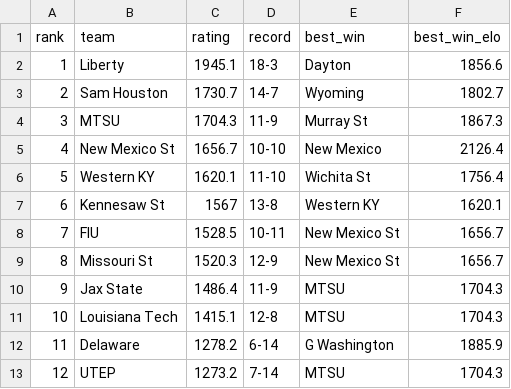
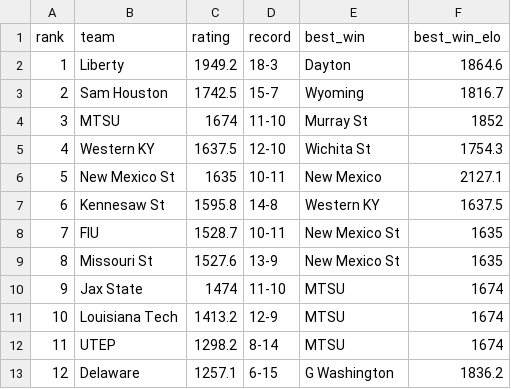
Before and after one commit to lukecassada05-eng/lukecassada.github.io, a CSV file: CBB/data/Conference_USA_Elo_2026.csv, drawn as a sheet.

```diff
--- a/CBB/data/Conference_USA_Elo_2026.csv
+++ b/CBB/data/Conference_USA_Elo_2026.csv
@@ -1,13 +1,13 @@
 rank,team,rating,record,best_win,best_win_elo
-1,Liberty,1945.1,18-3,Dayton,1856.6
-2,Sam Houston,1730.7,14-7,Wyoming,1802.7
-3,MTSU,1704.3,11-9,Murray St,1867.3
-4,New Mexico St,1656.7,10-10,New Mexico,2126.4
-5,Western KY,1620.1,11-10,Wichita St,1756.4
-6,Kennesaw St,1567,13-8,Western KY,1620.1
-7,FIU,1528.5,10-11,New Mexico St,1656.7
-8,Missouri St,1520.3,12-9,New Mexico St,1656.7
-9,Jax State,1486.4,11-9,MTSU,1704.3
-10,Louisiana Tech,1415.1,12-8,MTSU,1704.3
-11,Delaware,1278.2,6-14,G Washington,1885.9
-12,UTEP,1273.2,7-14,MTSU,1704.3
+1,Liberty,1949.2,18-3,Dayton,1864.6
+2,Sam Houston,1742.5,15-7,Wyoming,1816.7
+3,MTSU,1674,11-10,Murray St,1852
+4,Western KY,1637.5,12-10,Wichita St,1754.3
+5,New Mexico St,1635,10-11,New Mexico,2127.1
+6,Kennesaw St,1595.8,14-8,Western KY,1637.5
+7,FIU,1528.7,10-11,New Mexico St,1635
+8,Missouri St,1527.6,13-9,New Mexico St,1635
+9,Jax State,1474,11-10,MTSU,1674
+10,Louisiana Tech,1413.2,12-9,MTSU,1674
+11,UTEP,1298.2,8-14,MTSU,1674
+12,Delaware,1257.1,6-15,G Washington,1836.2
```
Also changed, not shown: CBB/data/CBB_Conference_Elo_2026.csv, CBB/data/CBB_Elo_Future_Game_Predictions.csv, 34 other files.
